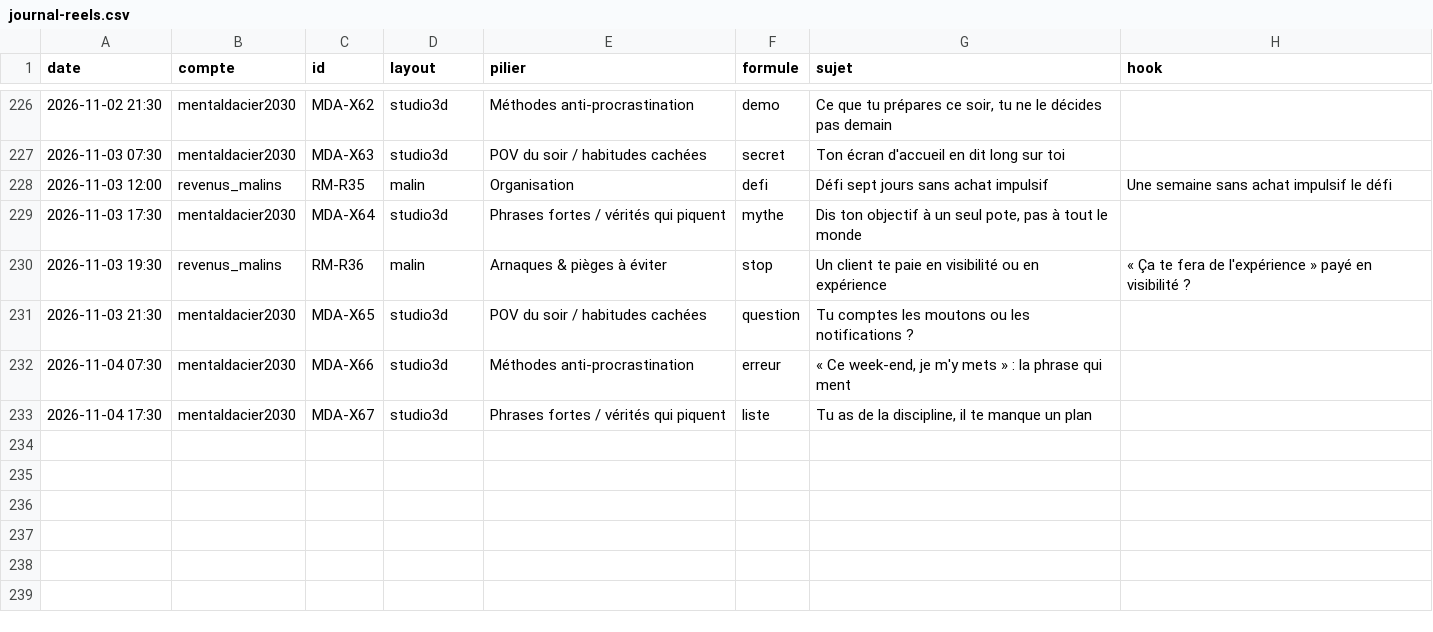
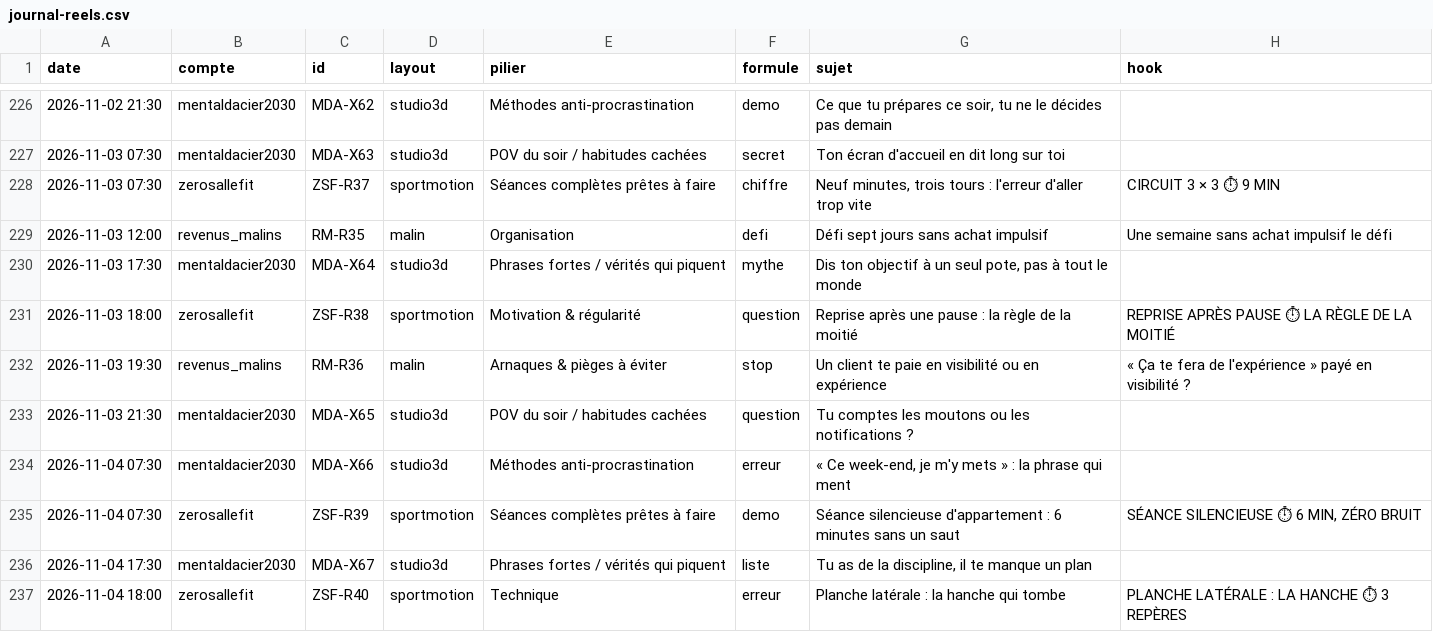
Before and after one commit to izac07/korotech-media, a CSV file: journal-reels.csv, drawn as a sheet; only a part is shown, gaps mark what is left out; the diff names each change by its address in the sheet, - before the commit and + after, or states it on an @@ line.

```diff
--- a/journal-reels.csv
+++ b/journal-reels.csv
+row 228: 2026-11-03 07:30 | zerosallefit | ZSF-R37 | sportmotion | Séances complètes prêtes à faire | chiffre | Neuf minutes, trois tours : l'erreur d'aller trop vite | CIRCUIT 3 × 3 ⏱ 9 MIN
+row 231: 2026-11-03 18:00 | zerosallefit | ZSF-R38 | sportmotion | Motivation & régularité | question | Reprise après une pause : la règle de la moitié | REPRISE APRÈS PAUSE ⏱ LA RÈGLE DE LA MOITIÉ
+row 235: 2026-11-04 07:30 | zerosallefit | ZSF-R39 | sportmotion | Séances complètes prêtes à faire | demo | Séance silencieuse d'appartement : 6 minutes sans un saut | SÉANCE SILENCIEUSE ⏱ 6 MIN, ZÉRO BRUIT
+row 237: 2026-11-04 18:00 | zerosallefit | ZSF-R40 | sportmotion | Technique | erreur | Planche latérale : la hanche qui tombe | PLANCHE LATÉRALE : LA HANCHE ⏱ 3 REPÈRES
```
Also changed, not shown: 1 other file.
